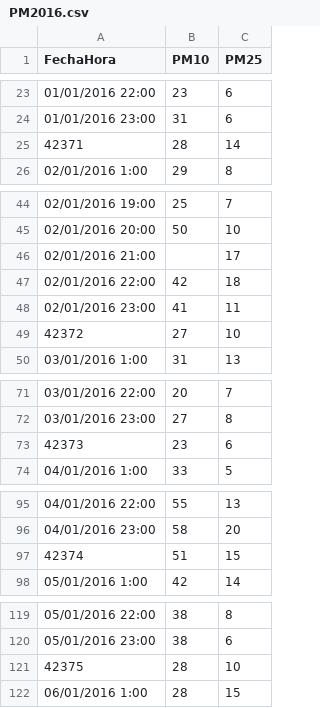
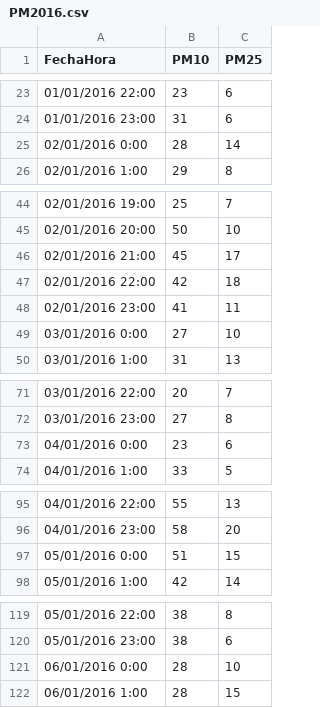
Before and after one commit to KevinChica1128/tarea_aplicada_5, a CSV file: PM2016.csv, drawn as a sheet; only a part is shown, gaps mark what is left out; the diff covers the shown part only.

```diff
--- a/PM2016.csv
+++ b/PM2016.csv
@@ -24,3 +24,3 @@ FechaHora;PM10;PM25
 01/01/2016 23:00;31;6
-42371;28;14
+02/01/2016 0:00;28;14
 02/01/2016 1:00;29;8
@@ -45,6 +45,6 @@ FechaHora;PM10;PM25
 02/01/2016 20:00;50;10
-02/01/2016 21:00;;17
+02/01/2016 21:00;45;17
 02/01/2016 22:00;42;18
 02/01/2016 23:00;41;11
-42372;27;10
+03/01/2016 0:00;27;10
 03/01/2016 1:00;31;13
@@ -72,3 +72,3 @@ FechaHora;PM10;PM25
 03/01/2016 23:00;27;8
-42373;23;6
+04/01/2016 0:00;23;6
 04/01/2016 1:00;33;5
@@ -96,3 +96,3 @@ FechaHora;PM10;PM25
 04/01/2016 23:00;58;20
-42374;51;15
+05/01/2016 0:00;51;15
 05/01/2016 1:00;42;14
@@ -120,3 +120,3 @@ FechaHora;PM10;PM25
 05/01/2016 23:00;38;6
-42375;28;10
+06/01/2016 0:00;28;10
 06/01/2016 1:00;28;15
```
Also changed, not shown: 2 edited cells elsewhere in this file, 22 other files.
